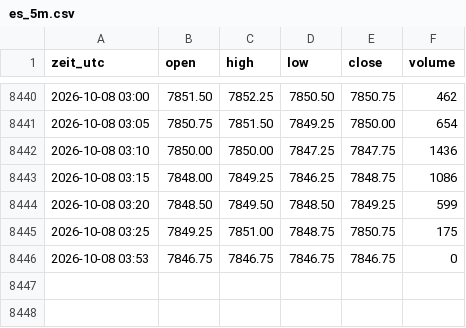
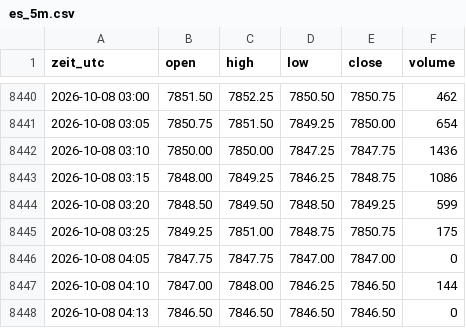
Before and after one commit to salobig575-coder/nq-daten, a CSV file: data/es_5m.csv, drawn as a sheet; only a part is shown, gaps mark what is left out.

```diff
--- a/data/es_5m.csv
+++ b/data/es_5m.csv
@@ -8445,2 +8445,4 @@ zeit_utc,open,high,low,close,volume
 2026-10-08 03:25,7849.25,7851.00,7848.75,7850.75,175
-2026-10-08 03:53,7846.75,7846.75,7846.75,7846.75,0
+2026-10-08 04:05,7847.75,7847.75,7847.00,7847.00,0
+2026-10-08 04:10,7847.00,7848.00,7846.25,7846.50,144
+2026-10-08 04:13,7846.50,7846.50,7846.50,7846.50,0
```
Also changed, not shown: data/btc_5m.csv, data/nq_15m.csv, 22 other files.
